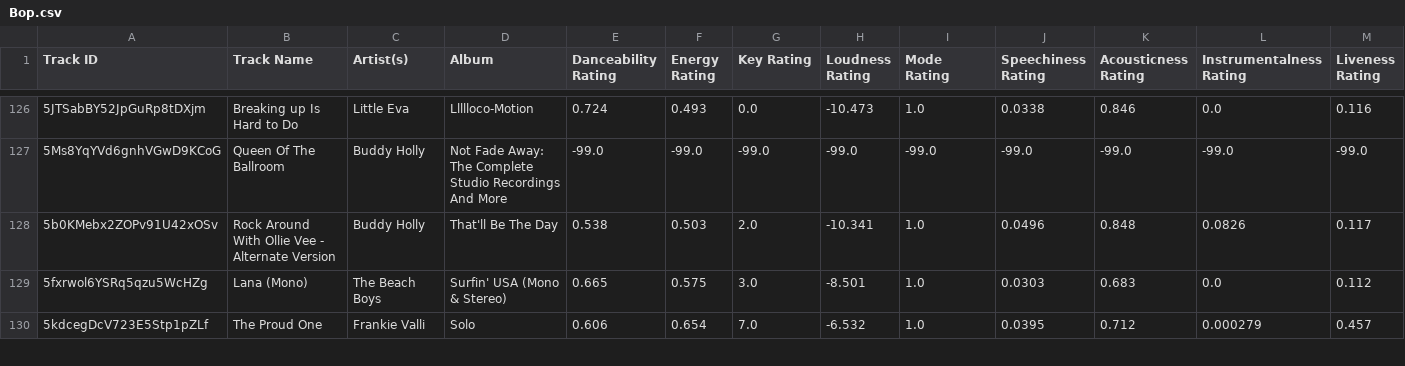
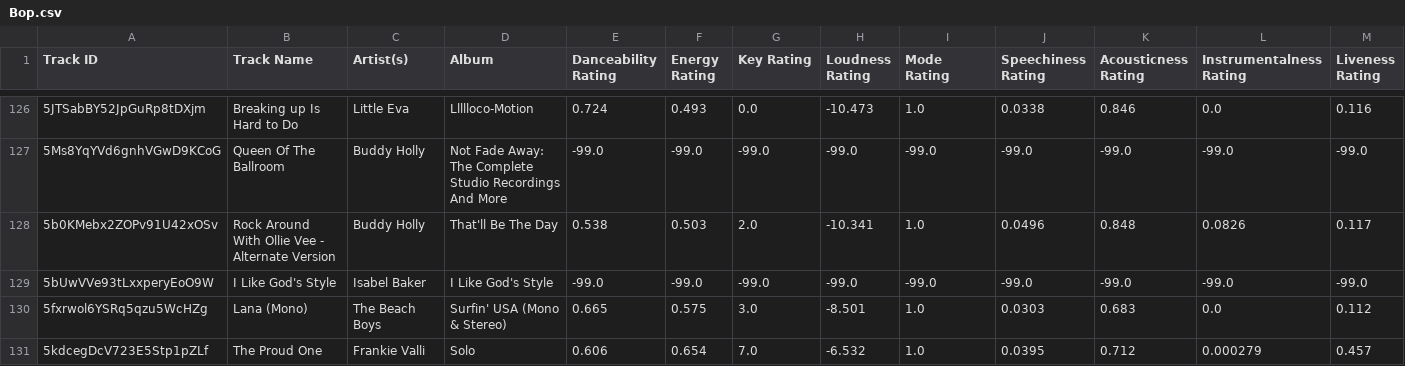
Before and after one commit to seamusmcn/seamusmcn.github.io, a CSV file: S_playlists/Bop.csv, drawn as a sheet; only a part is shown, gaps mark what is left out; rows hold the shown columns only; the diff names each change by its address in the sheet, - before the commit and + after, or states it on an @@ line.

```diff
--- a/S_playlists/Bop.csv
+++ b/S_playlists/Bop.csv
+row 129: 5bUwVVe93tLxxperyEoO9W | I Like God's Style | Isabel Baker | I Like God's Style | -99.0 | -99.0 | -99.0 | -99.0 | -99.0 | -99.0 | -99.0 | -99.0 | -99.0
```
Also changed, not shown: S_playlists/Giddeyup.csv, S_playlists/Rumblin Tumblin Rollllllin ROCK!.csv.
